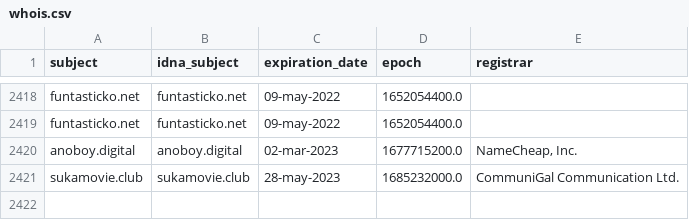
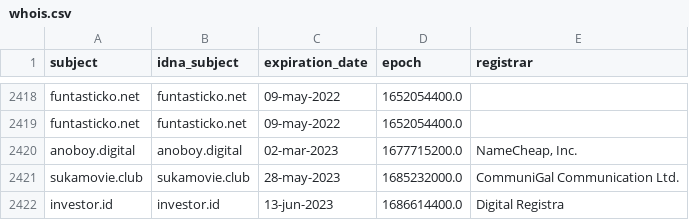
Before and after one commit to dead-hosts/indonesianadblockrules-subscriptions_git_ABPindo, a CSV file: .pyfunceble/whois.csv, drawn as a sheet; only a part is shown, gaps mark what is left out.

```diff
--- a/.pyfunceble/whois.csv
+++ b/.pyfunceble/whois.csv
@@ -2421 +2421,2 @@ anoboy.digital,anoboy.digital,02-mar-2023,1677715200.0,"NameCheap, Inc."
 sukamovie.club,sukamovie.club,28-may-2023,1685232000.0,CommuniGal Communication Ltd.
+investor.id,investor.id,13-jun-2023,1686614400.0,Digital Registra
```
Also changed, not shown: .pyfunceble/inactive.csv, 18 other files.
